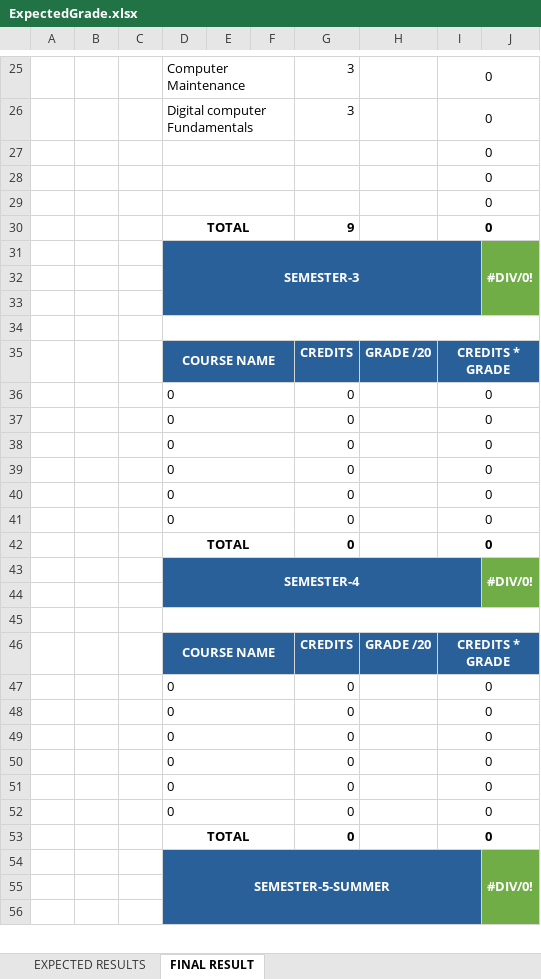
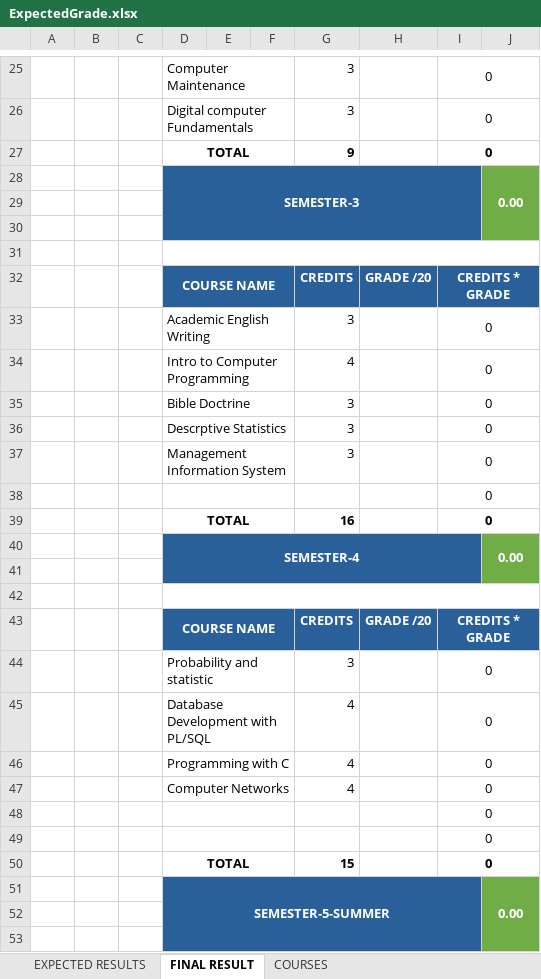
Before and after one commit to mutanganajoseph/Documents, an Excel workbook: auca/grades/ExpectedGrade.xlsx, sheet FINAL RESULT, drawn as a sheet; only a part is shown, gaps mark what is left out; values as stored, in another font and other column widths than the file's, no borders; charts and pictures and conditional formats not drawn; removed rows and columns are numbered as before the commit, all else as after; the diff covers the shown part only; the diff names each change by its address in the sheet, - before the commit and + after, or states it on an @@ line.

Commit message:
update

```diff
--- a/auca/grades/ExpectedGrade.xlsx (sheet FINAL RESULT)
+++ b/auca/grades/ExpectedGrade.xlsx (sheet FINAL RESULT)
+sheet tab: COURSES
-J28: #DIV/0!
+J28: 0.00
-row 36:  |  |  | 0 |  |  | 0 |  | 0
-row 37:  |  |  | 0 |  |  | 0 |  | 0
-row 38:  |  |  | 0 |  |  | 0 |  | 0
-row 39:  |  |  | 0 |  |  | 0 |  | 0
-row 40:  |  |  | 0 |  |  | 0 |  | 0
-row 41:  |  |  | 0 |  |  | 0 |  | 0
+row 33:  |  |  | Academic English Writing |  |  | 3 |  | 0
+row 34:  |  |  | Intro to Computer Programming |  |  | 4 |  | 0
+row 35:  |  |  | Bible Doctrine |  |  | 3 |  | 0
+row 36:  |  |  | Descrptive Statistics |  |  | 3 |  | 0
+row 37:  |  |  | Management Information System |  |  | 3 |  | 0
@@ row 27 moved to row 38: 0 @@
-G39: 0
+G39: 16
-J40: #DIV/0!
+J40: 0.00
-row 47:  |  |  | 0 |  |  | 0 |  | 0
-row 48:  |  |  | 0 |  |  | 0 |  | 0
-row 49:  |  |  | 0 |  |  | 0 |  | 0
-row 50:  |  |  | 0 |  |  | 0 |  | 0
-row 51:  |  |  | 0 |  |  | 0 |  | 0
-row 52:  |  |  | 0 |  |  | 0 |  | 0
+row 44:  |  |  | Probability and statistic |  |  | 3 |  | 0
+row 45:  |  |  | Database Development with PL/SQL |  |  | 4 |  | 0
+row 46:  |  |  | Programming with C |  |  | 4 |  | 0
+row 47:  |  |  | Computer Networks |  |  | 4 |  | 0
@@ row 28 moved to row 48: 0 @@
@@ row 29 moved to row 49: 0 @@
-G50: 0
+G50: 15
-J51: #DIV/0!
+J51: 0.00
```
Also changed, not shown: 55 added rows, 31 removed rows, 11 edited cells, cell formats and merged cells elsewhere in this sheet, sheet EXPECTED RESULTS, formulas that keep their value.
